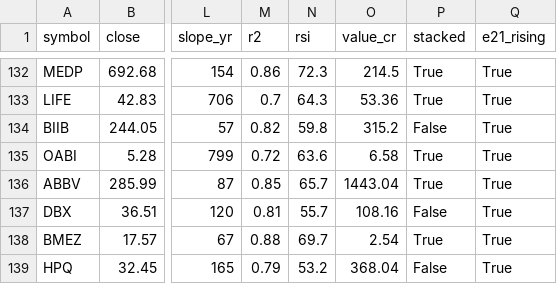
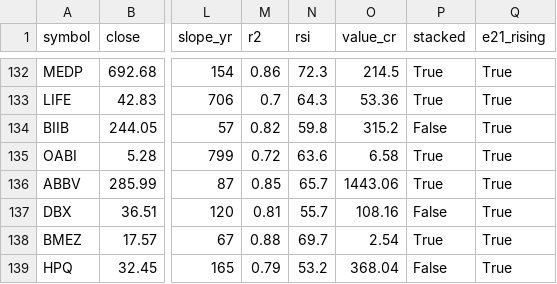
Before and after one commit to drsinghap81/blank-app, a CSV file: data/scan/us/trend_scan.csv, drawn as a sheet; only a part is shown, gaps mark what is left out; the diff names each change by its address in the sheet, - before the commit and + after, or states it on an @@ line.

```diff
--- a/data/scan/us/trend_scan.csv
+++ b/data/scan/us/trend_scan.csv
-O136 (value_cr): 1443.04
+O136 (value_cr): 1443.06
```
Also changed, not shown: data/scan/us/early.csv, 50 other files.
